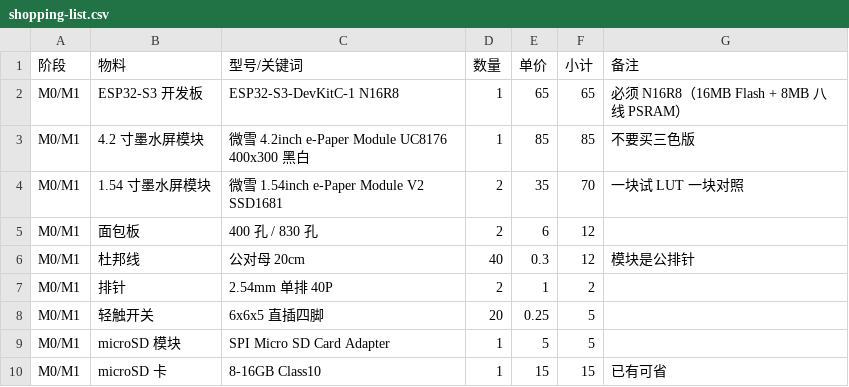
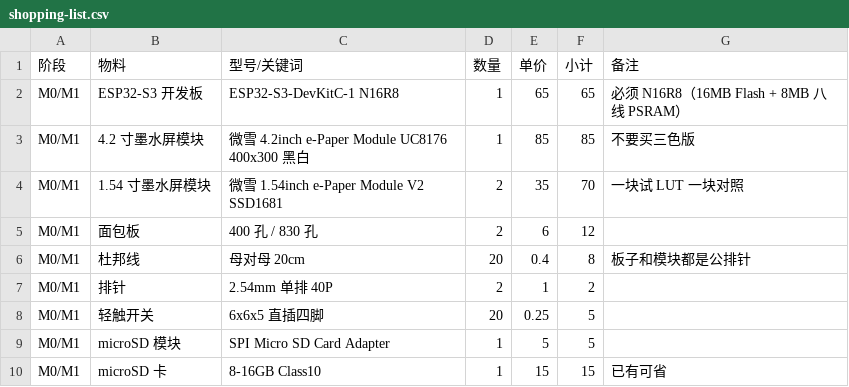
Before and after one commit to MAXLINqaq/SmoothEPD-Handheld, a CSV file: docs/shopping-list.csv, drawn as a sheet; only a part is shown.

```diff
--- a/docs/shopping-list.csv
+++ b/docs/shopping-list.csv
@@ -5,3 +5,3 @@ M0/M1,1.54 寸墨水屏模块,微雪 1.54inch e-Paper Module V2 SSD1681,2,35,70,
 M0/M1,面包板,400 孔 / 830 孔,2,6,12,
-M0/M1,杜邦线,公对母 20cm,40,0.3,12,模块是公排针
+M0/M1,杜邦线,母对母 20cm,20,0.4,8,板子和模块都是公排针
 M0/M1,排针,2.54mm 单排 40P,2,1,2,
```
Also changed, not shown: 1 other file.
